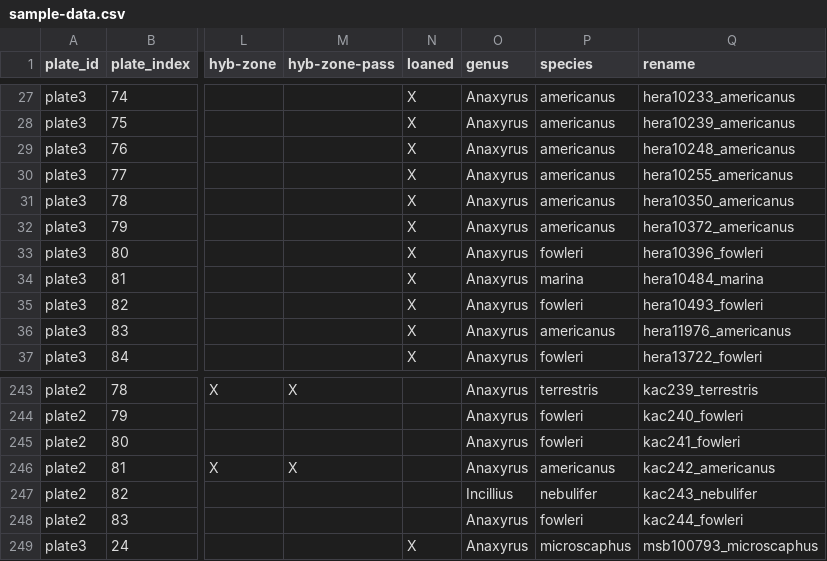
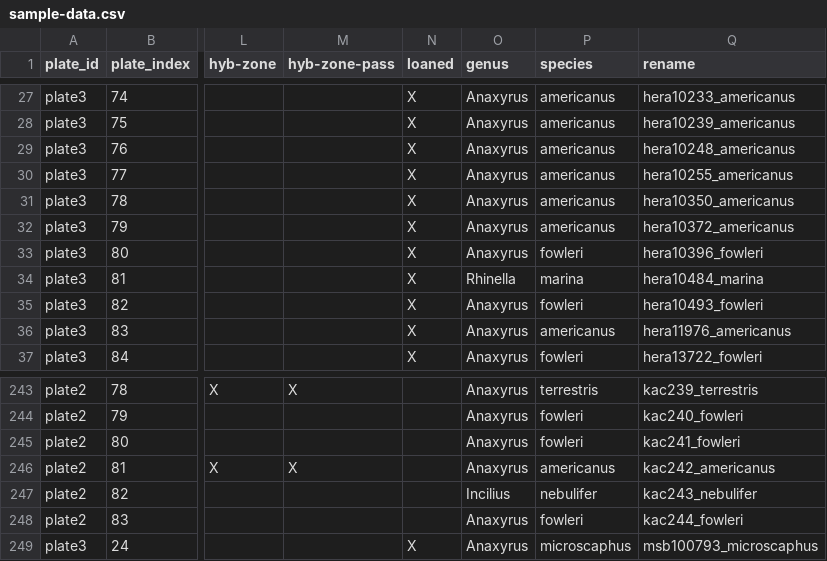
Before and after one commit to kerrycobb/toad-evolution, a CSV file: data/sample-data.csv, drawn as a sheet; only a part is shown, gaps mark what is left out; the diff names each change by its address in the sheet, - before the commit and + after, or states it on an @@ line.

Commit message:
Genbank subimssion files

```diff
--- a/data/sample-data.csv
+++ b/data/sample-data.csv
-O34 (genus): Anaxyrus
+O34 (genus): Rhinella
-O247 (genus): Incillius
+O247 (genus): Incilius
```
Also changed, not shown: 5 other files.
